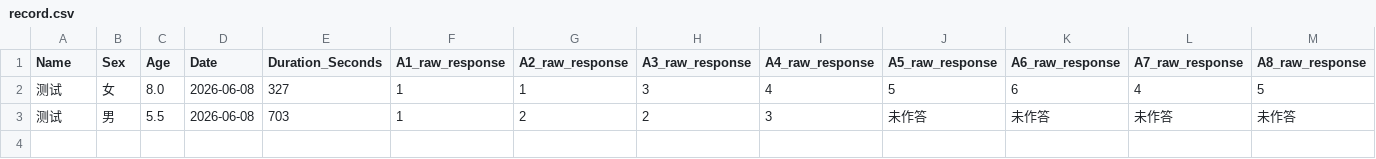
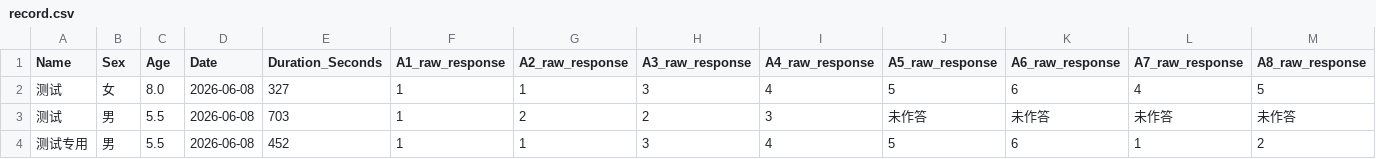
Before and after one commit to lianglixia1234/IQ-Test-and-Report, a CSV file: record.csv, drawn as a sheet; only a part is shown; rows hold the shown columns only; the diff names each change by its address in the sheet, - before the commit and + after, or states it on an @@ line.

Commit message:
Add IQ result

```diff
--- a/record.csv
+++ b/record.csv
+row 4: 测试专用 | 男 | 5.5 | 2026-06-08 | 452 | 1 | 1 | 3 | 4 | 5 | 6 | 1 | 2
```
